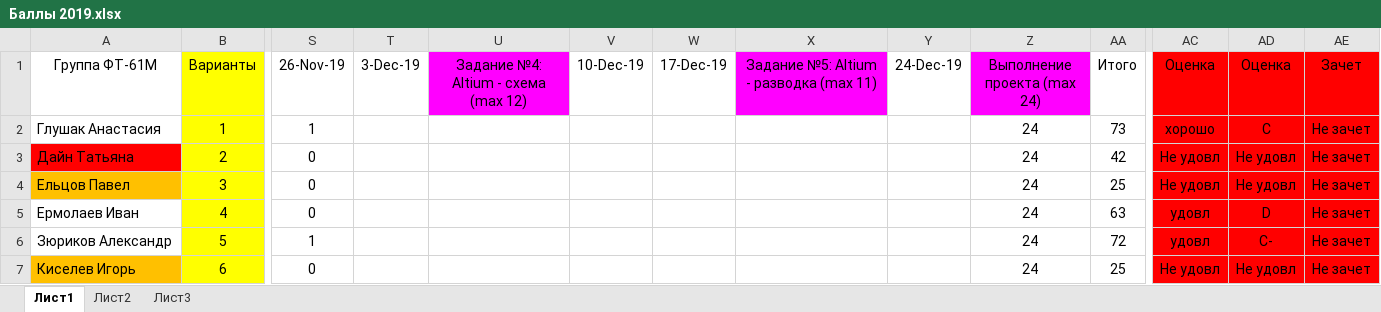
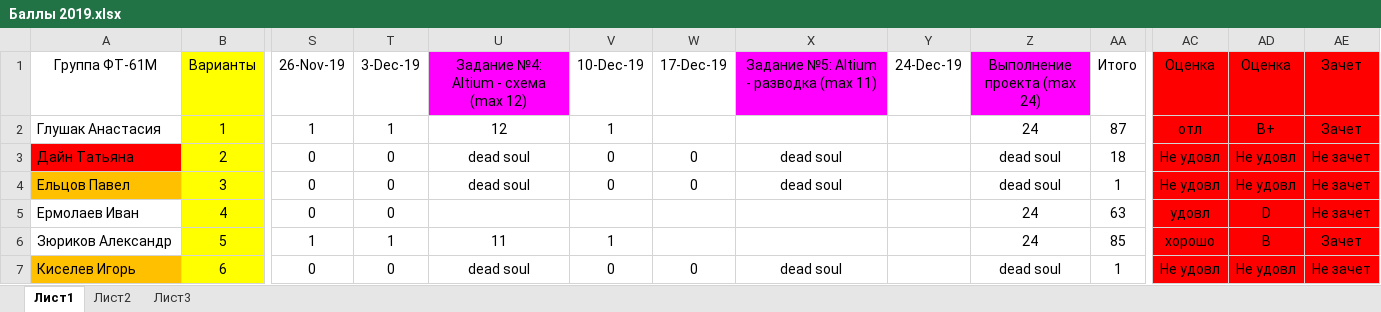
Before and after one commit to EpsLeonid/Student2019, an Excel workbook: Баллы 2019.xlsx, sheet Лист1, drawn as a sheet; only a part is shown, gaps mark what is left out; values as stored, in another font and other column widths than the file's, no borders; conditional formats not drawn; the diff covers the shown part only; the diff names each change by its address in the sheet, - before the commit and + after, or states it on an @@ line.

```diff
--- a/Баллы 2019.xlsx (sheet Лист1)
+++ b/Баллы 2019.xlsx (sheet Лист1)
-T2 (3-Dec-19): (empty)
+T2 (3-Dec-19): 1
-U2: (empty)
+U2: 12
-V2 (10-Dec-19): (empty)
+V2 (10-Dec-19): 1
-AA2 (Итого): 73
+AA2 (Итого): 87
-AC2 (Оценка): хорошо
+AC2 (Оценка): отл
-AD2 (Оценка): C
+AD2 (Оценка): B+
-AE2 (Зачет): Не зачет
+AE2 (Зачет): Зачет
-T3:T5 (3-Dec-19): (empty)
+T3:T5 (3-Dec-19): 0
-U3:U4: (empty)
+U3:U4: dead soul
-V3:V4 (10-Dec-19): (empty)
+V3:V4 (10-Dec-19): 0
-W3:W4 (17-Dec-19): (empty)
+W3:W4 (17-Dec-19): 0
-X3:X4: (empty)
+X3:X4: dead soul
-Z3:Z4 (Выполнение проекта (max 24)): 24
+Z3:Z4 (Выполнение проекта (max 24)): dead soul
-AA3 (Итого): 42
+AA3 (Итого): 18
-AA4 (Итого): 25
+AA4 (Итого): 1
-T6 (3-Dec-19): (empty)
+T6 (3-Dec-19): 1
-U6: (empty)
+U6: 11
-V6 (10-Dec-19): (empty)
+V6 (10-Dec-19): 1
-AA6 (Итого): 72
+AA6 (Итого): 85
-AC6 (Оценка): удовл
+AC6 (Оценка): хорошо
-AD6 (Оценка): C-
+AD6 (Оценка): B
-AE6 (Зачет): Не зачет
+AE6 (Зачет): Зачет
-T7 (3-Dec-19): (empty)
+T7 (3-Dec-19): 0
-U7: (empty)
+U7: dead soul
-V7 (10-Dec-19): (empty)
+V7 (10-Dec-19): 0
-W7 (17-Dec-19): (empty)
+W7 (17-Dec-19): 0
-X7: (empty)
+X7: dead soul
-Z7 (Выполнение проекта (max 24)): 24
+Z7 (Выполнение проекта (max 24)): dead soul
-AA7 (Итого): 25
+AA7 (Итого): 1
```
Also changed, not shown: 80 edited cells and cell formats elsewhere in this sheet.
